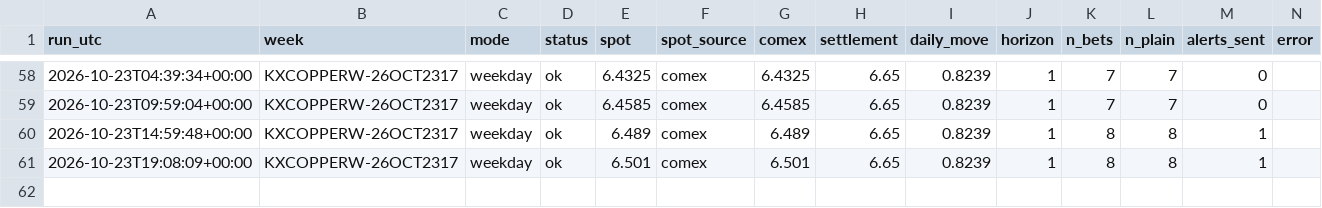
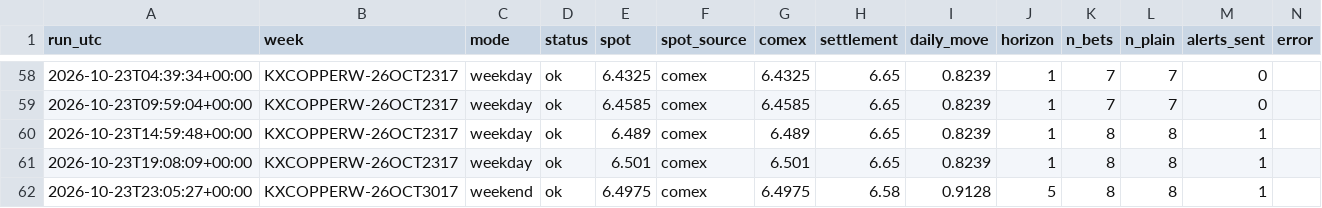
Before and after one commit to dusterjr/copper-scanner, a CSV file: data/log/runs.csv, drawn as a sheet; only a part is shown, gaps mark what is left out.

```diff
--- a/data/log/runs.csv
+++ b/data/log/runs.csv
@@ -61 +61,2 @@ run_utc,week,mode,status,spot,spot_source,comex,settlement,daily_move,horizon,n_
 2026-10-23T19:08:09+00:00,KXCOPPERW-26OCT2317,weekday,ok,6.501,comex,6.501,6.65,0.8239,1,8,8,1,
+2026-10-23T23:05:27+00:00,KXCOPPERW-26OCT3017,weekend,ok,6.4975,comex,6.4975,6.58,0.9128,5,8,8,1,
```
Also changed, not shown: data/copper_history.csv, 3 other files.
